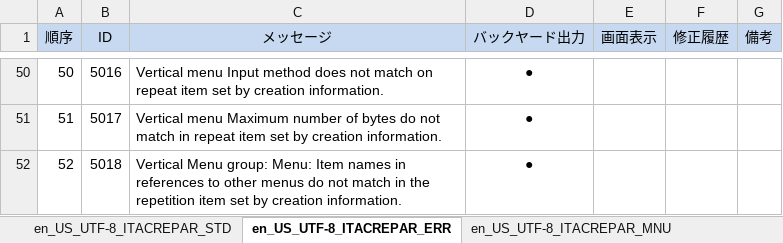
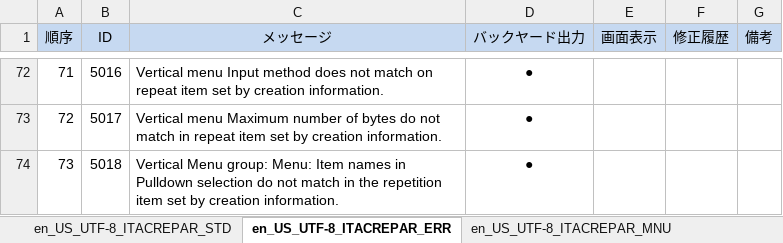
Before and after one commit to exastro-suite/it-automation, an Excel workbook: ky_message_seeds/create_param_menu/en_US_message_PHP.xlsm, sheet en_US_UTF-8_ITACREPAR_ERR, drawn as a sheet; only a part is shown, gaps mark what is left out; values as stored, in another font and other column widths than the file's, no borders; addresses are those after the commit; the diff covers the shown part only; the diff names each change by its address in the sheet, - before the commit and + after, or states it on an @@ line.

```diff
--- a/ky_message_seeds/create_param_menu/en_US_message_PHP.xlsm (sheet en_US_UTF-8_ITACREPAR_ERR)
+++ b/ky_message_seeds/create_param_menu/en_US_message_PHP.xlsm (sheet en_US_UTF-8_ITACREPAR_ERR)
@@ column A (順序) renumbered from row 23 down @@
-C74 (メッセージ): …names in references to other menus do not…
+C74 (メッセージ): …names in Pulldown selection do not…
```
Also changed, not shown: 22 added rows elsewhere in this sheet, sheet en_US_UTF-8_ITACREPAR_MNU.
